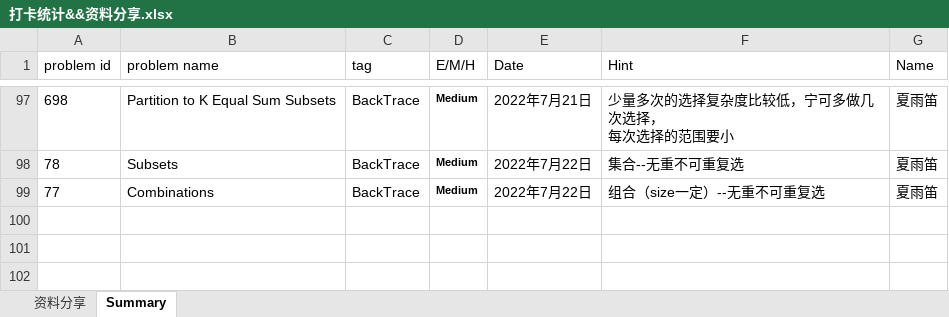
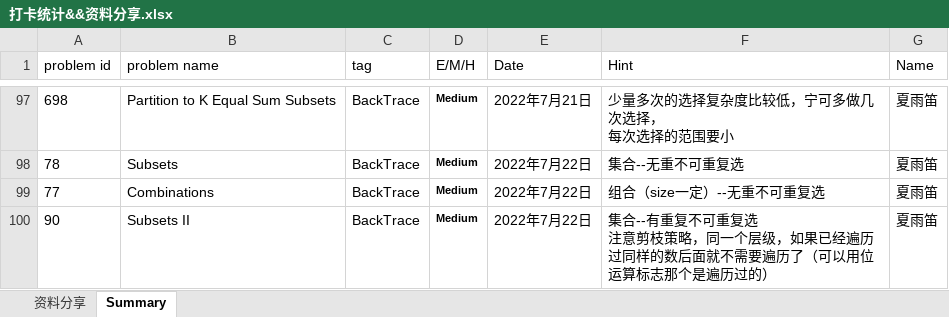
Before and after one commit to JILLXIA/2021leetcode, an Excel workbook: 打卡统计&&资料分享.xlsx, sheet Summary, drawn as a sheet; only a part is shown, gaps mark what is left out; values as stored, in another font and other column widths than the file's, no borders; ↵ is a line break in a cell; the diff names each change by its address in the sheet, - before the commit and + after, or states it on an @@ line.

```diff
--- a/打卡统计&&资料分享.xlsx (sheet Summary)
+++ b/打卡统计&&资料分享.xlsx (sheet Summary)
+row 100: 90 | Subsets II | BackTrace | Medium | 2022年7月22日 | 集合--有重复不可重复选 ↵ 注意剪枝策略，同一个层级，如果已经遍历过同样的数后面就不需要遍历了（可以用位运算标志那个是遍历过的） | 夏雨笛
```
Also changed, not shown: 1 other file.
